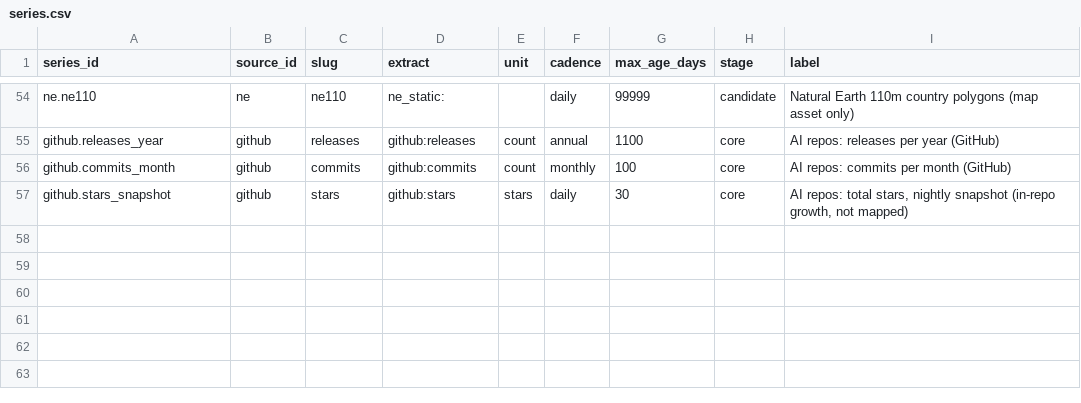
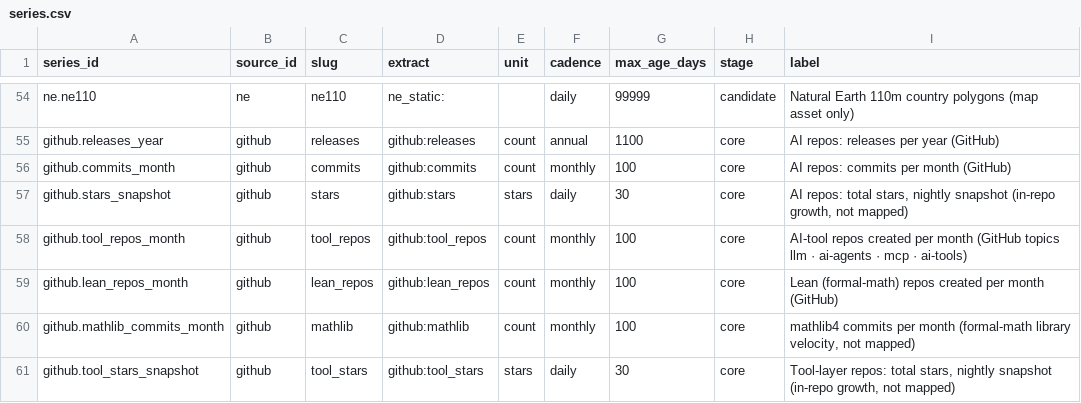
Before and after one commit to veraldar/bifrost, a CSV file: lab/worldtree-data/catalog/series.csv, drawn as a sheet; only a part is shown, gaps mark what is left out.

```diff
--- a/lab/worldtree-data/catalog/series.csv
+++ b/lab/worldtree-data/catalog/series.csv
@@ -57 +57,5 @@ github.commits_month,github,commits,github:commits,count,monthly,100,core,AI rep
 github.stars_snapshot,github,stars,github:stars,stars,daily,30,core,"AI repos: total stars, nightly snapshot (in-repo growth, not mapped)"
+github.tool_repos_month,github,tool_repos,github:tool_repos,count,monthly,100,core,"AI-tool repos created per month (GitHub topics llm · ai-agents · mcp · ai-tools)"
+github.lean_repos_month,github,lean_repos,github:lean_repos,count,monthly,100,core,Lean (formal-math) repos created per month (GitHub)
+github.mathlib_commits_month,github,mathlib,github:mathlib,count,monthly,100,core,"mathlib4 commits per month (formal-math library velocity, not mapped)"
+github.tool_stars_snapshot,github,tool_stars,github:tool_stars,stars,daily,30,core,"Tool-layer repos: total stars, nightly snapshot (in-repo growth, not mapped)"
```
Also changed, not shown: 8 other files.
